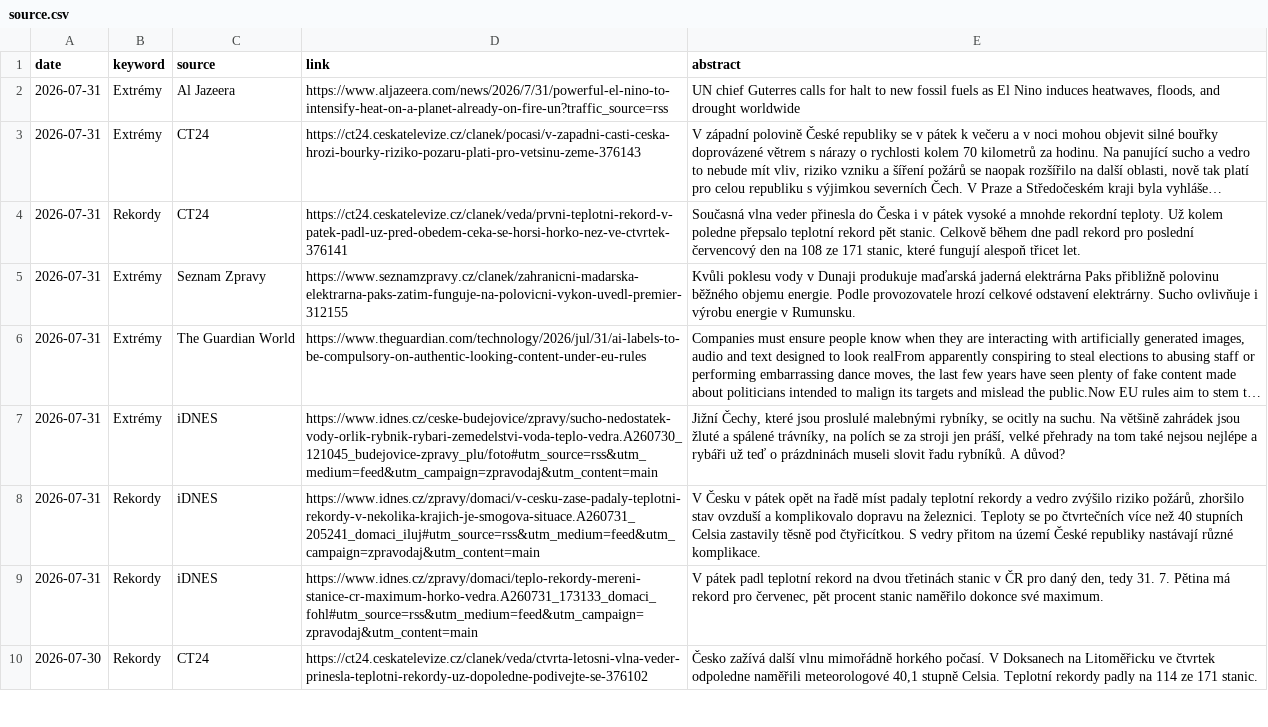
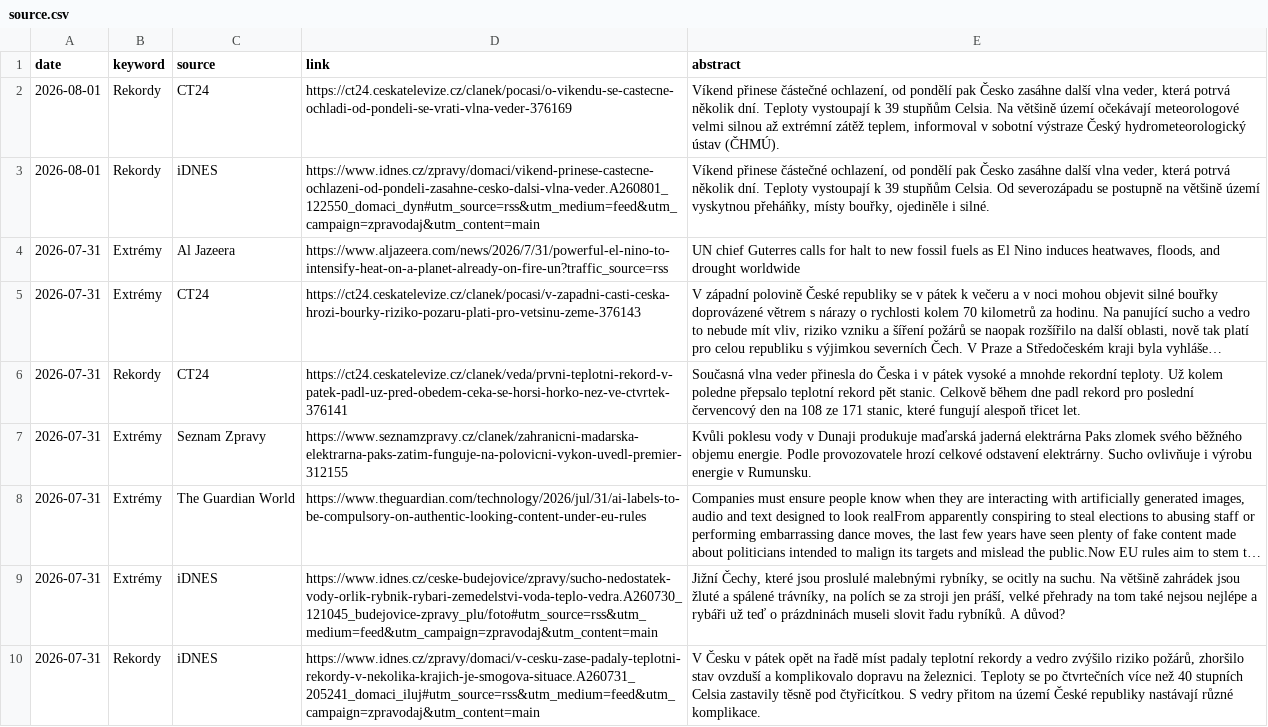
Before and after one commit to RadimTol/Source, a CSV file: source.csv, drawn as a sheet; only a part is shown; the shorter side is filled out with more unchanged rows; long unchanged cells end in …; addresses are those after the commit; the diff names each change by its address in the sheet, - before the commit and + after, or states it on an @@ line.

```diff
--- a/source.csv
+++ b/source.csv
+row 2: 2026-08-01 | Rekordy | CT24 | https://ct24.ceskatelevize.cz/clanek/pocasi/o-vikendu-se-castecne-ochladi-od-pondeli-se-vrati-vlna-veder-376169 | Víkend přinese částečné ochlazení, od pondělí pak Česko zasáhne další vlna veder, která potrvá několik dní. Teploty vystoupají k 39 stupňům Celsia. Na většině území očekávají meteorologové velmi silnou až extrémní zátěž teplem, informoval v sobotní výstraze Český hydrometeorologický ústav (ČHMÚ).
+row 3: 2026-08-01 | Rekordy | iDNES | https://www.idnes.cz/zpravy/domaci/vikend-prinese-castecne-ochlazeni-od-pondeli-zasahne-cesko-dalsi-vlna-veder.A260801_122550_domaci_dyn#utm_source=rss&utm_medium=feed&utm_campaign=zpravodaj&utm_content=main | Víkend přinese částečné ochlazení, od pondělí pak Česko zasáhne další vlna veder, která potrvá několik dní. Teploty vystoupají k 39 stupňům Celsia. Od severozápadu se postupně na většině území vyskytnou přeháňky, místy bouřky, ojediněle i silné.
-E7 (abstract): …elektrárna Paks přibližně polovinu běžného objemu…
+E7 (abstract): …elektrárna Paks zlomek svého běžného objemu…
```
Also changed, not shown: 2 other files.
